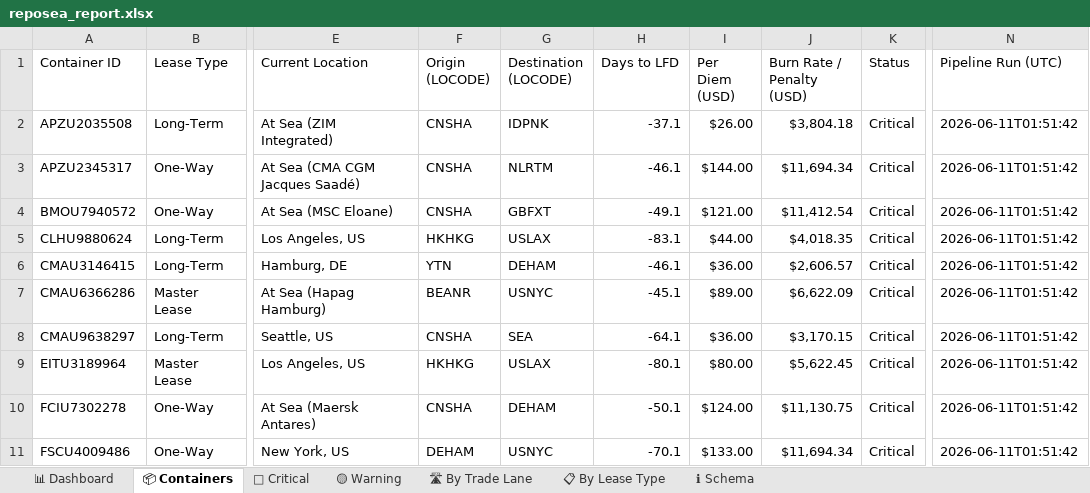
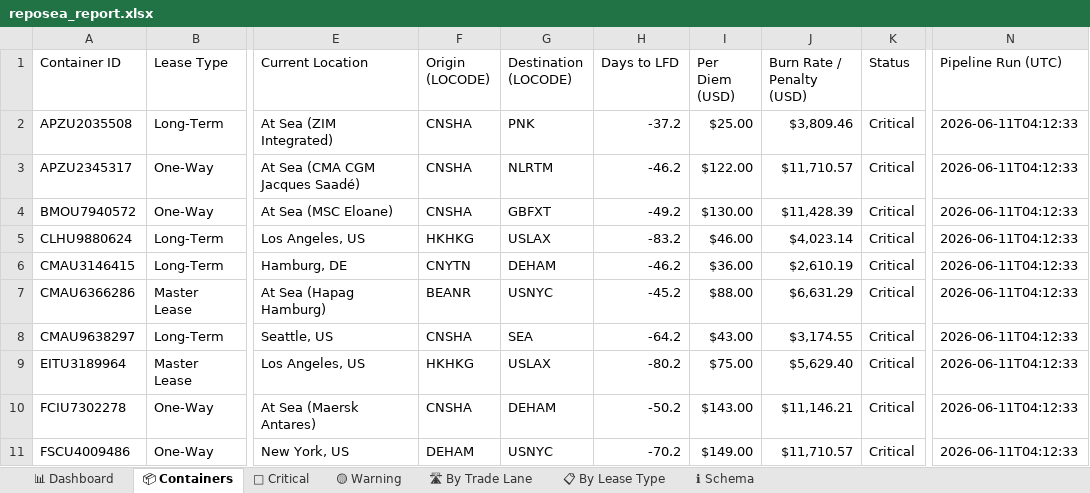
Before and after one commit to rahulmistry18/Reposea_container_optimizer, an Excel workbook: data/exports/reposea_report.xlsx, sheet 📦 Containers, drawn as a sheet; only a part is shown, gaps mark what is left out; values as stored, in another font and other column widths than the file's, no cell formats; table styles not drawn; the diff covers the shown part only; the diff names each change by its address in the sheet, - before the commit and + after, or states it on an @@ line.

Commit message:
chore(data): pipeline run 2026-06-10T20:12:34Z [skip ci]

```diff
--- a/data/exports/reposea_report.xlsx (sheet 📦 Containers)
+++ b/data/exports/reposea_report.xlsx (sheet 📦 Containers)
-G2 (Destination (LOCODE)): IDPNK
+G2 (Destination (LOCODE)): PNK
-H2 (Days to LFD): -37.1
+H2 (Days to LFD): -37.2
-I2 (Per Diem (USD)): $26.00
+I2 (Per Diem (USD)): $25.00
-J2 (Burn Rate / Penalty (USD)): $3,804.18
+J2 (Burn Rate / Penalty (USD)): $3,809.46
-N2:N11 (Pipeline Run (UTC)): 2026-06-11T01:51:42
+N2:N11 (Pipeline Run (UTC)): 2026-06-11T04:12:33
-H3 (Days to LFD): -46.1
+H3 (Days to LFD): -46.2
-I3 (Per Diem (USD)): $144.00
+I3 (Per Diem (USD)): $122.00
-J3 (Burn Rate / Penalty (USD)): $11,694.34
+J3 (Burn Rate / Penalty (USD)): $11,710.57
-H4 (Days to LFD): -49.1
+H4 (Days to LFD): -49.2
-I4 (Per Diem (USD)): $121.00
+I4 (Per Diem (USD)): $130.00
-J4 (Burn Rate / Penalty (USD)): $11,412.54
+J4 (Burn Rate / Penalty (USD)): $11,428.39
-H5 (Days to LFD): -83.1
+H5 (Days to LFD): -83.2
-I5 (Per Diem (USD)): $44.00
+I5 (Per Diem (USD)): $46.00
-J5 (Burn Rate / Penalty (USD)): $4,018.35
+J5 (Burn Rate / Penalty (USD)): $4,023.14
-F6 (Origin (LOCODE)): YTN
+F6 (Origin (LOCODE)): CNYTN
-H6 (Days to LFD): -46.1
+H6 (Days to LFD): -46.2
-J6 (Burn Rate / Penalty (USD)): $2,606.57
+J6 (Burn Rate / Penalty (USD)): $2,610.19
-H7 (Days to LFD): -45.1
+H7 (Days to LFD): -45.2
-I7 (Per Diem (USD)): $89.00
+I7 (Per Diem (USD)): $88.00
-J7 (Burn Rate / Penalty (USD)): $6,622.09
+J7 (Burn Rate / Penalty (USD)): $6,631.29
-H8 (Days to LFD): -64.1
+H8 (Days to LFD): -64.2
-I8 (Per Diem (USD)): $36.00
+I8 (Per Diem (USD)): $43.00
-J8 (Burn Rate / Penalty (USD)): $3,170.15
+J8 (Burn Rate / Penalty (USD)): $3,174.55
-H9 (Days to LFD): -80.1
+H9 (Days to LFD): -80.2
-I9 (Per Diem (USD)): $80.00
+I9 (Per Diem (USD)): $75.00
-J9 (Burn Rate / Penalty (USD)): $5,622.45
+J9 (Burn Rate / Penalty (USD)): $5,629.40
-H10 (Days to LFD): -50.1
+H10 (Days to LFD): -50.2
-I10 (Per Diem (USD)): $124.00
+I10 (Per Diem (USD)): $143.00
-J10 (Burn Rate / Penalty (USD)): $11,130.75
+J10 (Burn Rate / Penalty (USD)): $11,146.21
-H11 (Days to LFD): -70.1
+H11 (Days to LFD): -70.2
-I11 (Per Diem (USD)): $133.00
+I11 (Per Diem (USD)): $149.00
-J11 (Burn Rate / Penalty (USD)): $11,694.34
+J11 (Burn Rate / Penalty (USD)): $11,710.57
```
Also changed, not shown: 9 added rows, 9 removed rows and 66 edited cells elsewhere in this sheet, sheet 🔴 Critical, sheet 🛣 By Trade Lane, sheet 📊 Dashboard, sheet 📋 By Lease Type, sheet 🟡 Warning, cell formats, 7 other files.
